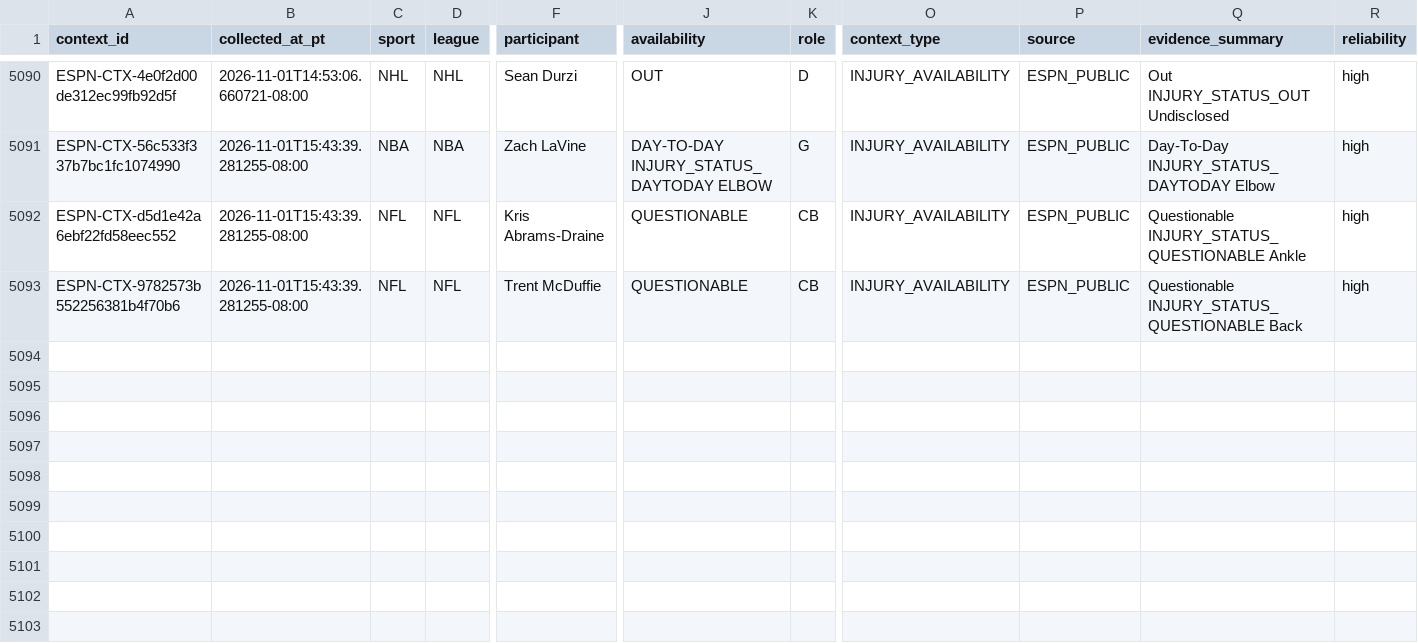
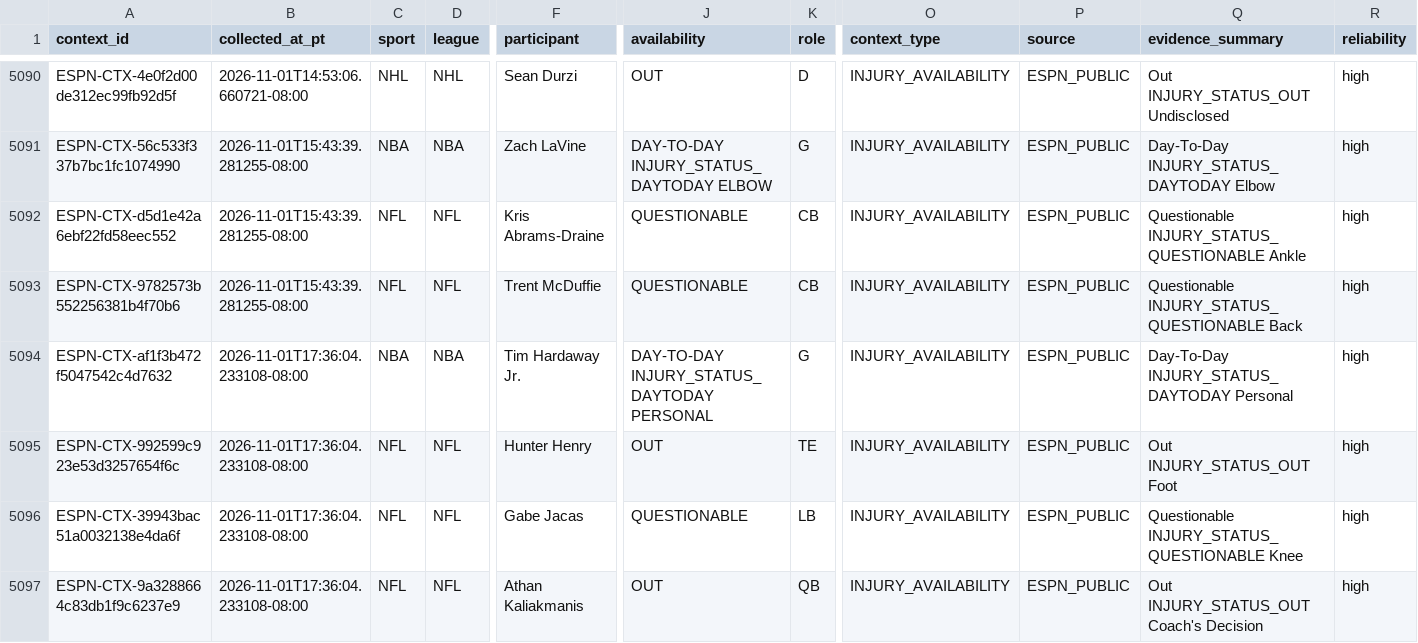
Before and after one commit to JordonNes/JordonNes.github.io, a CSV file: data/espn_context.csv, drawn as a sheet; only a part is shown, gaps mark what is left out; rows hold the shown columns only; the diff names each change by its address in the sheet, - before the commit and + after, or states it on an @@ line.

```diff
--- a/data/espn_context.csv
+++ b/data/espn_context.csv
+row 5094: ESPN-CTX-af1f3b472f5047542c4d7632 | 2026-11-01T17:36:04.233108-08:00 | NBA | NBA | Tim Hardaway Jr. | DAY-TO-DAY INJURY_STATUS_DAYTODAY PERSONAL | G | INJURY_AVAILABILITY | ESPN_PUBLIC | Day-To-Day INJURY_STATUS_DAYTODAY Personal | high
+row 5095: ESPN-CTX-992599c923e53d3257654f6c | 2026-11-01T17:36:04.233108-08:00 | NFL | NFL | Hunter Henry | OUT | TE | INJURY_AVAILABILITY | ESPN_PUBLIC | Out INJURY_STATUS_OUT Foot | high
+row 5096: ESPN-CTX-39943bac51a0032138e4da6f | 2026-11-01T17:36:04.233108-08:00 | NFL | NFL | Gabe Jacas | QUESTIONABLE | LB | INJURY_AVAILABILITY | ESPN_PUBLIC | Questionable INJURY_STATUS_QUESTIONABLE Knee | high
+row 5097: ESPN-CTX-9a3288664c83db1f9c6237e9 | 2026-11-01T17:36:04.233108-08:00 | NFL | NFL | Athan Kaliakmanis | OUT | QB | INJURY_AVAILABILITY | ESPN_PUBLIC | Out INJURY_STATUS_OUT Coach's Decision | high
```
Also changed, not shown: 3 other files.
